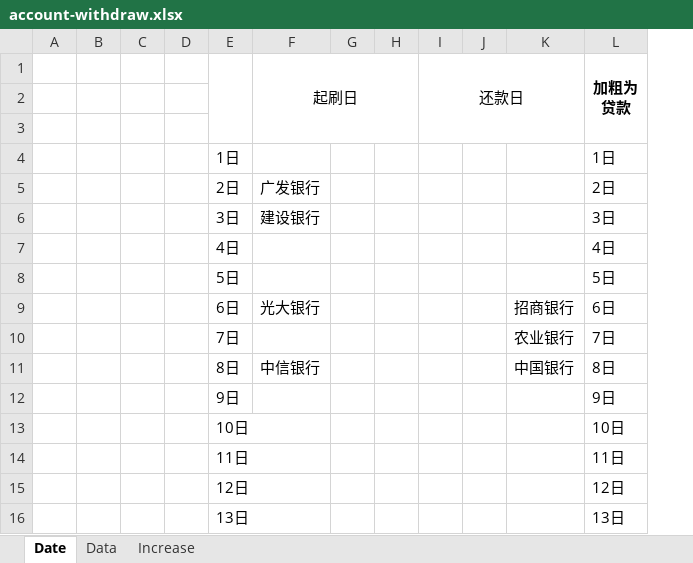
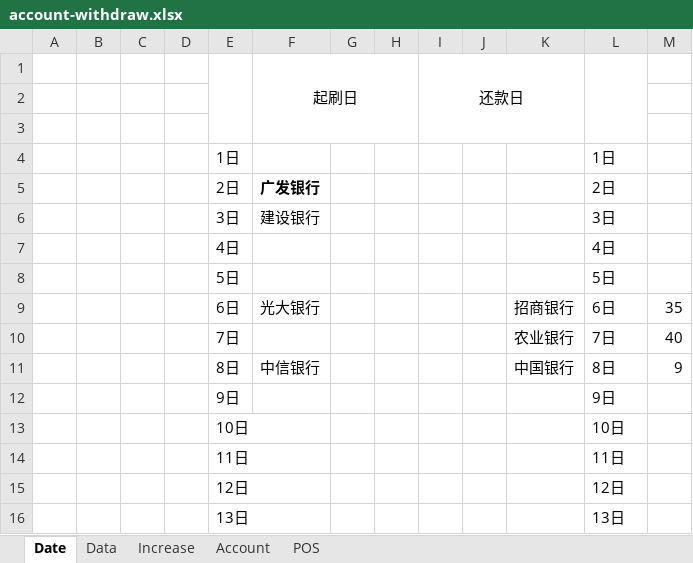
Before and after one commit to dreamingodd/useful_txt, an Excel workbook: account-withdraw.xlsx, sheet Date, drawn as a sheet; only a part is shown; values as stored, in another font and other column widths than the file's, no borders; ↵ is a line break in a cell; the diff covers the shown part only; the diff names each change by its address in the sheet, - before the commit and + after, or states it on an @@ line.

Commit message:
account

```diff
--- a/account-withdraw.xlsx (sheet Date)
+++ b/account-withdraw.xlsx (sheet Date)
+sheet tab: Account
+sheet tab: POS
+column M, rows 9-11: 35 | 40 | 9
-L1: 加粗为 ↵ 贷款
+L1: (empty)
-F5 bold: off
+F5 bold: on
-K10 italic: off
+K10 italic: on
```
Also changed, not shown: 4 added rows and cell formats elsewhere in this sheet, sheet Increase, sheet Data.
